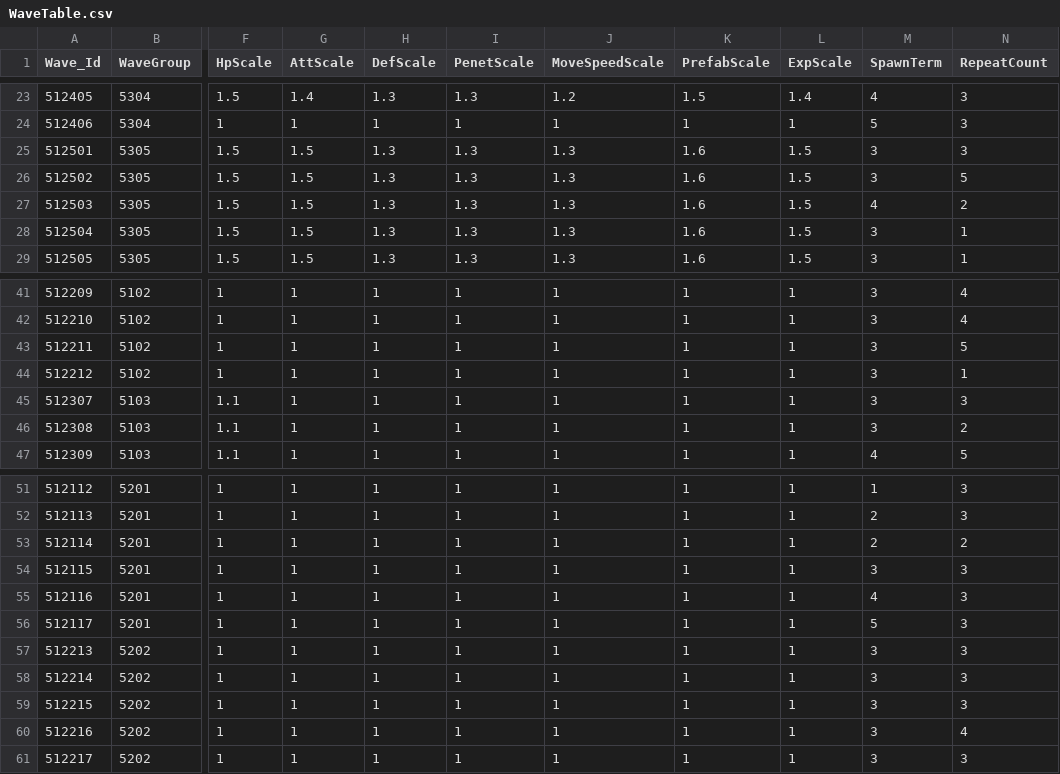
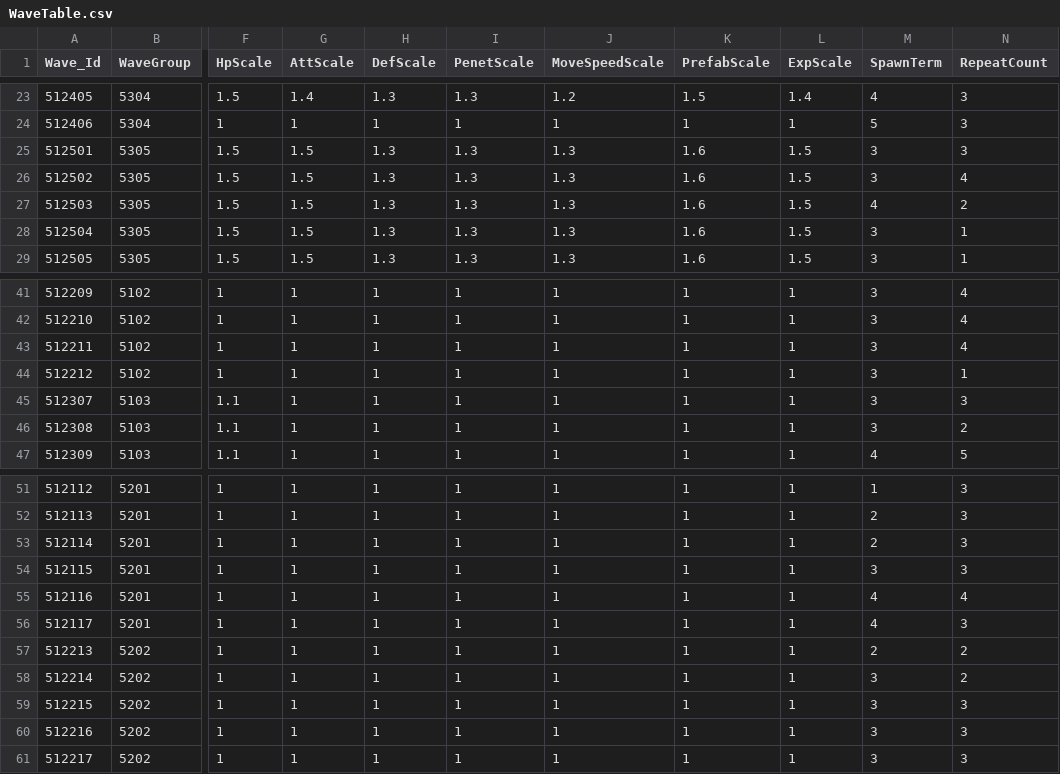
Before and after one commit to jeonglee22/MyPlanet, a CSV file: Assets/DataTables/WaveTable.csv, drawn as a sheet; only a part is shown, gaps mark what is left out; the diff names each change by its address in the sheet, - before the commit and + after, or states it on an @@ line.

```diff
--- a/Assets/DataTables/WaveTable.csv
+++ b/Assets/DataTables/WaveTable.csv
-N26 (RepeatCount): 5
+N26 (RepeatCount): 4
-N43 (RepeatCount): 5
+N43 (RepeatCount): 4
-N53 (RepeatCount): 2
+N53 (RepeatCount): 3
-N55 (RepeatCount): 3
+N55 (RepeatCount): 4
-M56 (SpawnTerm): 5
+M56 (SpawnTerm): 4
-M57 (SpawnTerm): 3
+M57 (SpawnTerm): 2
-N57:N58 (RepeatCount): 3
+N57:N58 (RepeatCount): 2
-N60 (RepeatCount): 4
+N60 (RepeatCount): 3
```
Also changed, not shown: Assets/DataTables/EnemyTable.csv, Assets/DataTables/EnemyTableTest.csv, 28 other files.
